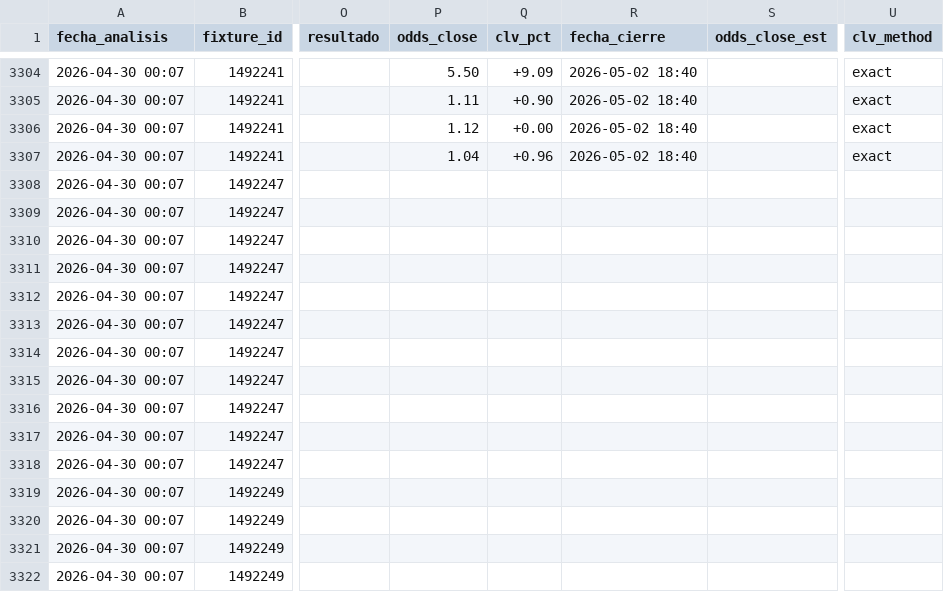
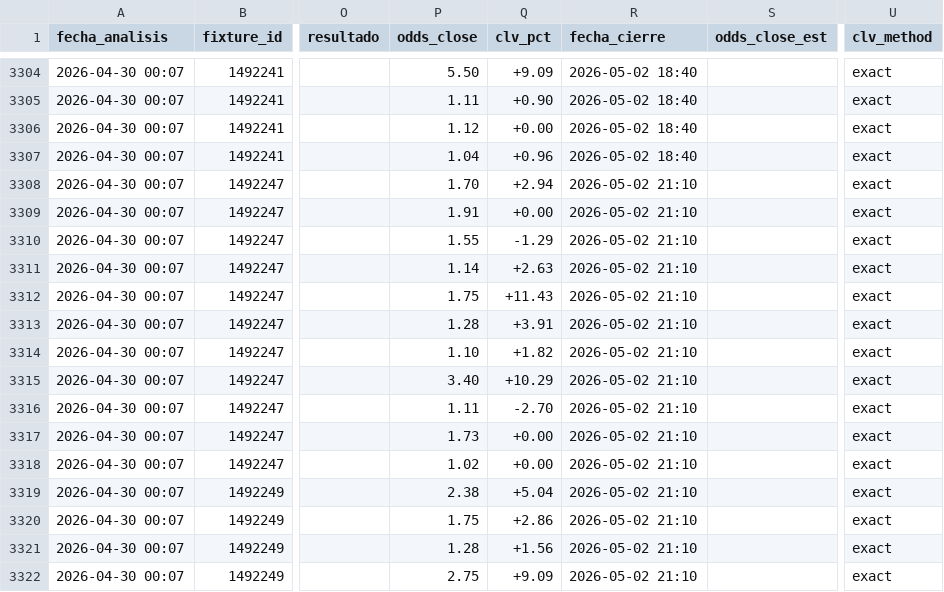
Before and after one commit to MatiasDas223/ApuestasDepo, a CSV file: data/apuestas/value_bets_v33ref.csv, drawn as a sheet; only a part is shown, gaps mark what is left out; the diff covers the shown part only; the diff names each change by its address in the sheet, - before the commit and + after, or states it on an @@ line.

Commit message:
auto: snapshot cierre [sáb 02/05/2026 18:10:09,43]

```diff
--- a/data/apuestas/value_bets_v33ref.csv
+++ b/data/apuestas/value_bets_v33ref.csv
-P3308 (odds_close): (empty)
+P3308 (odds_close): 1.70
-Q3308 (clv_pct): (empty)
+Q3308 (clv_pct): +2.94
-R3308:R3322 (fecha_cierre): (empty)
+R3308:R3322 (fecha_cierre): 2026-05-02 21:10
-U3308:U3322 (clv_method): (empty)
+U3308:U3322 (clv_method): exact
-P3309 (odds_close): (empty)
+P3309 (odds_close): 1.91
-Q3309 (clv_pct): (empty)
+Q3309 (clv_pct): +0.00
-P3310 (odds_close): (empty)
+P3310 (odds_close): 1.55
-Q3310 (clv_pct): (empty)
+Q3310 (clv_pct): -1.29
-P3311 (odds_close): (empty)
+P3311 (odds_close): 1.14
-Q3311 (clv_pct): (empty)
+Q3311 (clv_pct): +2.63
-P3312 (odds_close): (empty)
+P3312 (odds_close): 1.75
-Q3312 (clv_pct): (empty)
+Q3312 (clv_pct): +11.43
-P3313 (odds_close): (empty)
+P3313 (odds_close): 1.28
-Q3313 (clv_pct): (empty)
+Q3313 (clv_pct): +3.91
-P3314 (odds_close): (empty)
+P3314 (odds_close): 1.10
-Q3314 (clv_pct): (empty)
+Q3314 (clv_pct): +1.82
-P3315 (odds_close): (empty)
+P3315 (odds_close): 3.40
-Q3315 (clv_pct): (empty)
+Q3315 (clv_pct): +10.29
-P3316 (odds_close): (empty)
+P3316 (odds_close): 1.11
-Q3316 (clv_pct): (empty)
+Q3316 (clv_pct): -2.70
-P3317 (odds_close): (empty)
+P3317 (odds_close): 1.73
-Q3317:Q3318 (clv_pct): (empty)
+Q3317:Q3318 (clv_pct): +0.00
-P3318 (odds_close): (empty)
+P3318 (odds_close): 1.02
-P3319 (odds_close): (empty)
+P3319 (odds_close): 2.38
-Q3319 (clv_pct): (empty)
+Q3319 (clv_pct): +5.04
-P3320 (odds_close): (empty)
+P3320 (odds_close): 1.75
-Q3320 (clv_pct): (empty)
+Q3320 (clv_pct): +2.86
-P3321 (odds_close): (empty)
+P3321 (odds_close): 1.28
-Q3321 (clv_pct): (empty)
+Q3321 (clv_pct): +1.56
-P3322 (odds_close): (empty)
+P3322 (odds_close): 2.75
-Q3322 (clv_pct): (empty)
+Q3322 (clv_pct): +9.09
```
Also changed, not shown: 36 edited cells elsewhere in this file, data/apuestas/value_bets_calibrado.csv, data/apuestas/value_bets_v34shrink.csv, 3 other files.
